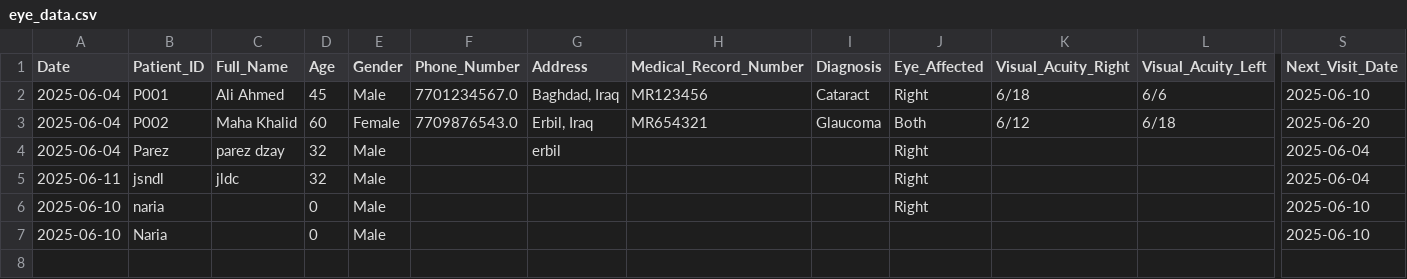
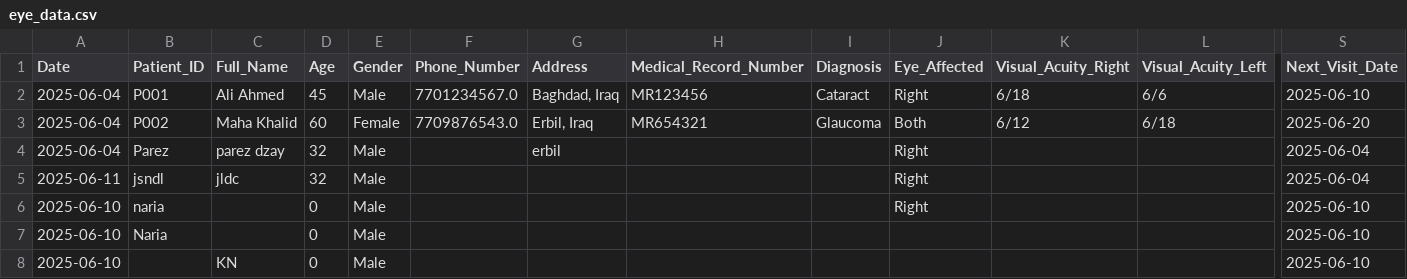
Before and after one commit to ParezDzay/Kawa, a CSV file: eye_data.csv, drawn as a sheet; only a part is shown, gaps mark what is left out; rows hold the shown columns only; the diff names each change by its address in the sheet, - before the commit and + after, or states it on an @@ line.

Commit message:
Pre-visit patient added on 2025-06-10 08:41:58.720088

```diff
--- a/eye_data.csv
+++ b/eye_data.csv
+row 8: 2025-06-10 |  | KN | 0 | Male |  |  |  |  |  |  |  | 2025-06-10
```
